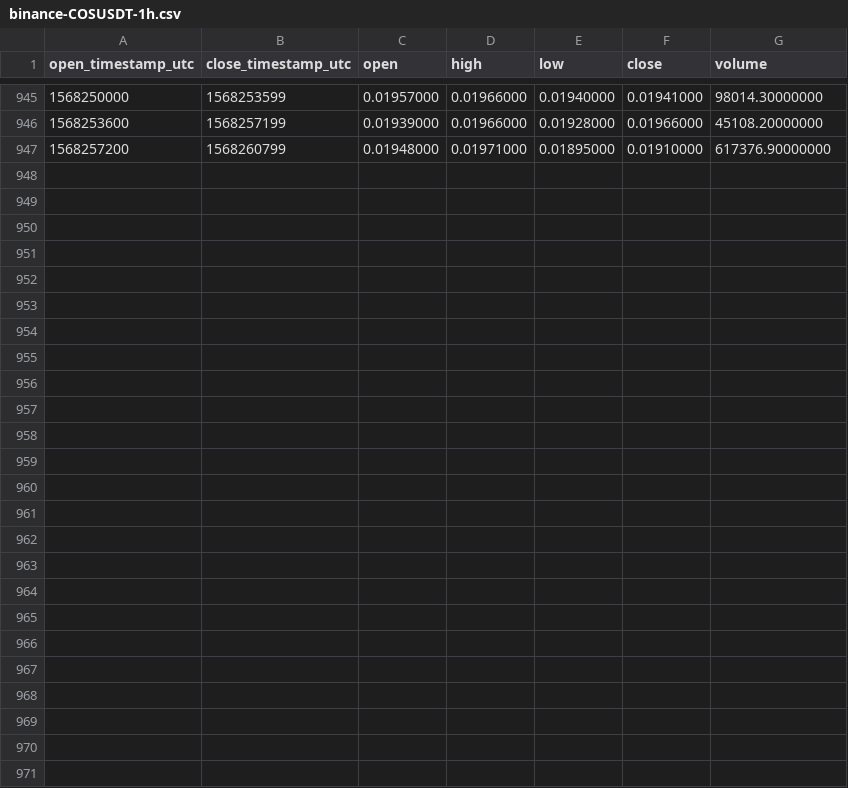
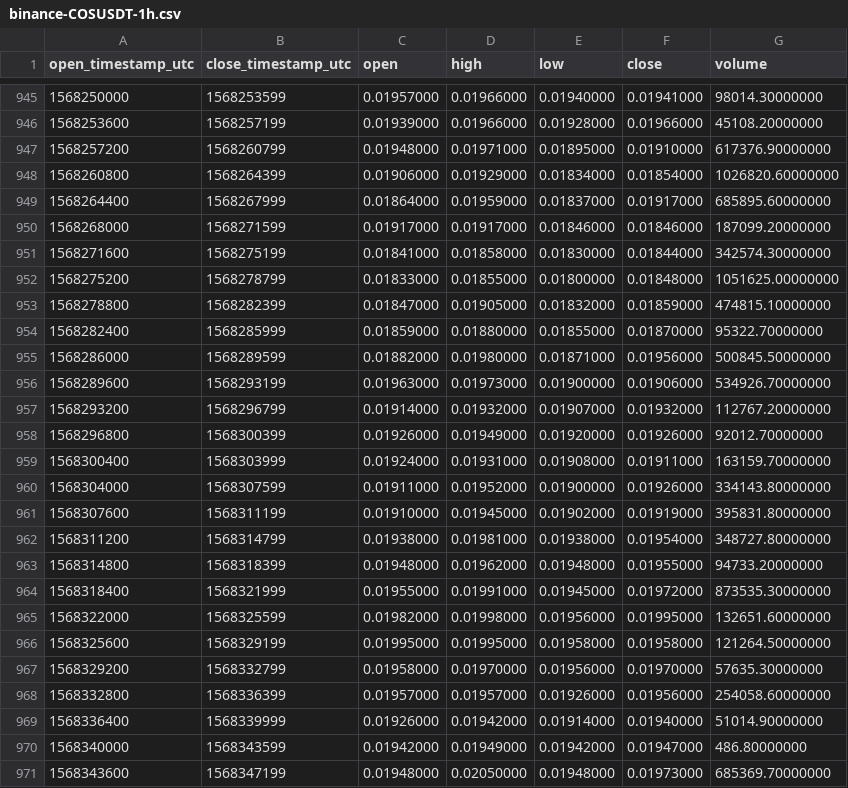
Before and after one commit to cryptobigbro/binance-COSUSDT, a CSV file: binance-COSUSDT-1h.csv, drawn as a sheet; only a part is shown, gaps mark what is left out; the diff names each change by its address in the sheet, - before the commit and + after, or states it on an @@ line.

Commit message:
Update OHLCV data.

```diff
--- a/binance-COSUSDT-1h.csv
+++ b/binance-COSUSDT-1h.csv
+row 948: 1568260800 | 1568264399 | 0.01906000 | 0.01929000 | 0.01834000 | 0.01854000 | 1026820.60000000
+row 949: 1568264400 | 1568267999 | 0.01864000 | 0.01959000 | 0.01837000 | 0.01917000 | 685895.60000000
+row 950: 1568268000 | 1568271599 | 0.01917000 | 0.01917000 | 0.01846000 | 0.01846000 | 187099.20000000
+row 951: 1568271600 | 1568275199 | 0.01841000 | 0.01858000 | 0.01830000 | 0.01844000 | 342574.30000000
+row 952: 1568275200 | 1568278799 | 0.01833000 | 0.01855000 | 0.01800000 | 0.01848000 | 1051625.00000000
+row 953: 1568278800 | 1568282399 | 0.01847000 | 0.01905000 | 0.01832000 | 0.01859000 | 474815.10000000
+row 954: 1568282400 | 1568285999 | 0.01859000 | 0.01880000 | 0.01855000 | 0.01870000 | 95322.70000000
+row 955: 1568286000 | 1568289599 | 0.01882000 | 0.01980000 | 0.01871000 | 0.01956000 | 500845.50000000
+row 956: 1568289600 | 1568293199 | 0.01963000 | 0.01973000 | 0.01900000 | 0.01906000 | 534926.70000000
+row 957: 1568293200 | 1568296799 | 0.01914000 | 0.01932000 | 0.01907000 | 0.01932000 | 112767.20000000
+row 958: 1568296800 | 1568300399 | 0.01926000 | 0.01949000 | 0.01920000 | 0.01926000 | 92012.70000000
+row 959: 1568300400 | 1568303999 | 0.01924000 | 0.01931000 | 0.01908000 | 0.01911000 | 163159.70000000
+row 960: 1568304000 | 1568307599 | 0.01911000 | 0.01952000 | 0.01900000 | 0.01926000 | 334143.80000000
+row 961: 1568307600 | 1568311199 | 0.01910000 | 0.01945000 | 0.01902000 | 0.01919000 | 395831.80000000
+row 962: 1568311200 | 1568314799 | 0.01938000 | 0.01981000 | 0.01938000 | 0.01954000 | 348727.80000000
+row 963: 1568314800 | 1568318399 | 0.01948000 | 0.01962000 | 0.01948000 | 0.01955000 | 94733.20000000
+row 964: 1568318400 | 1568321999 | 0.01955000 | 0.01991000 | 0.01945000 | 0.01972000 | 873535.30000000
+row 965: 1568322000 | 1568325599 | 0.01982000 | 0.01998000 | 0.01956000 | 0.01995000 | 132651.60000000
+row 966: 1568325600 | 1568329199 | 0.01995000 | 0.01995000 | 0.01958000 | 0.01958000 | 121264.50000000
+row 967: 1568329200 | 1568332799 | 0.01958000 | 0.01970000 | 0.01956000 | 0.01970000 | 57635.30000000
+row 968: 1568332800 | 1568336399 | 0.01957000 | 0.01957000 | 0.01926000 | 0.01956000 | 254058.60000000
+row 969: 1568336400 | 1568339999 | 0.01926000 | 0.01942000 | 0.01914000 | 0.01940000 | 51014.90000000
+row 970: 1568340000 | 1568343599 | 0.01942000 | 0.01949000 | 0.01942000 | 0.01947000 | 486.80000000
+row 971: 1568343600 | 1568347199 | 0.01948000 | 0.02050000 | 0.01948000 | 0.01973000 | 685369.70000000
```
Also changed, not shown: binance-COSUSDT-1d.csv.
